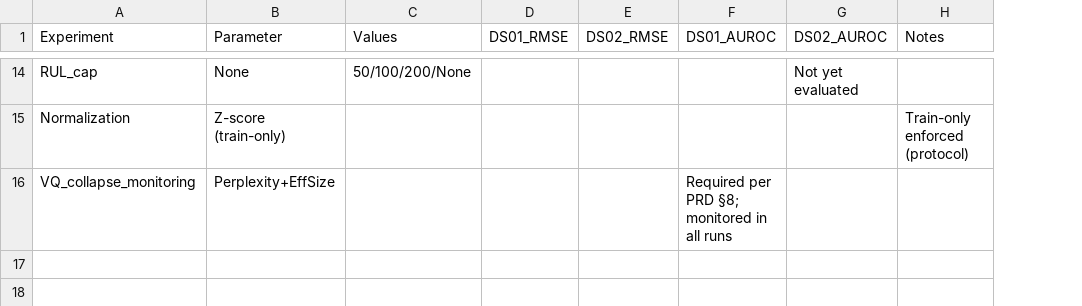
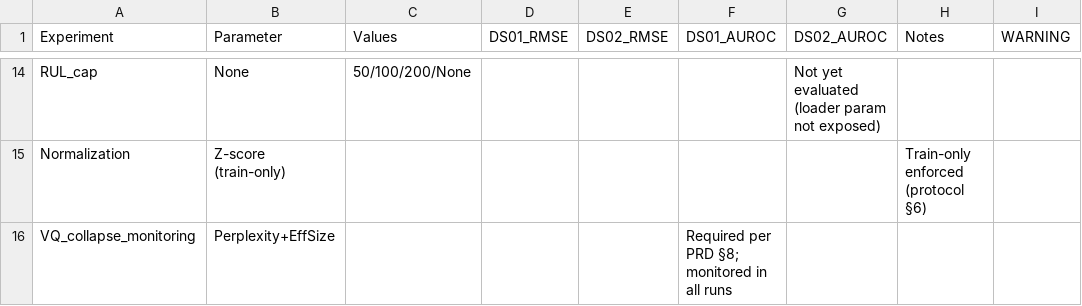
Before and after one commit to Divyansh12-86/AEGIS, a CSV file: ROBUSTNESS_RESULTS.csv, drawn as a sheet; only a part is shown, gaps mark what is left out; the diff covers the shown part only; the diff names each change by its address in the sheet, - before the commit and + after, or states it on an @@ line.

```diff
--- a/ROBUSTNESS_RESULTS.csv
+++ b/ROBUSTNESS_RESULTS.csv
+column I (WARNING), empty
-G14 (DS02_AUROC): Not yet evaluated
+G14 (DS02_AUROC): Not yet evaluated (loader param not exposed)
-H15 (Notes): Train-only enforced (protocol)
+H15 (Notes): Train-only enforced (protocol §6)
```
Also changed, not shown: 1 added row, 1 removed row and 38 edited cells elsewhere in this file, 41 other files.
